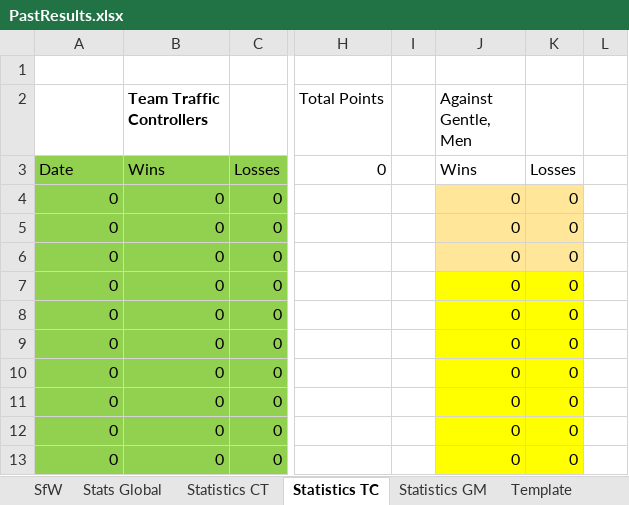
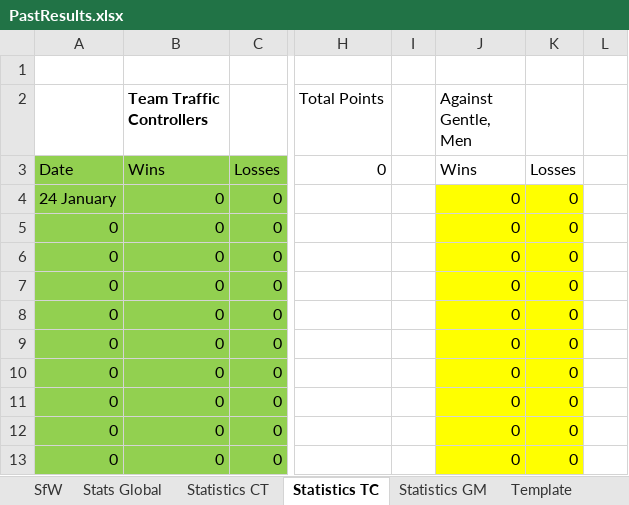
Before and after one commit to KingGoose20/LTBO, an Excel workbook: Other Files/PastResults.xlsx, sheet Statistics TC, drawn as a sheet; only a part is shown, gaps mark what is left out; values as stored, in another font and other column widths than the file's, no borders; table styles not drawn; the diff names each change by its address in the sheet, - before the commit and + after, or states it on an @@ line.

```diff
--- a/Other Files/PastResults.xlsx (sheet Statistics TC)
+++ b/Other Files/PastResults.xlsx (sheet Statistics TC)
-A4: 0
+A4: 24 January
-J4:K6 fill: #FFE699
+J4:K6 fill: #FFFF00
```
Also changed, not shown: sheet 2401, sheet Stats Global, sheet Template, sheet Statistics GM, sheet Statistics CT, formulas that keep their value.
